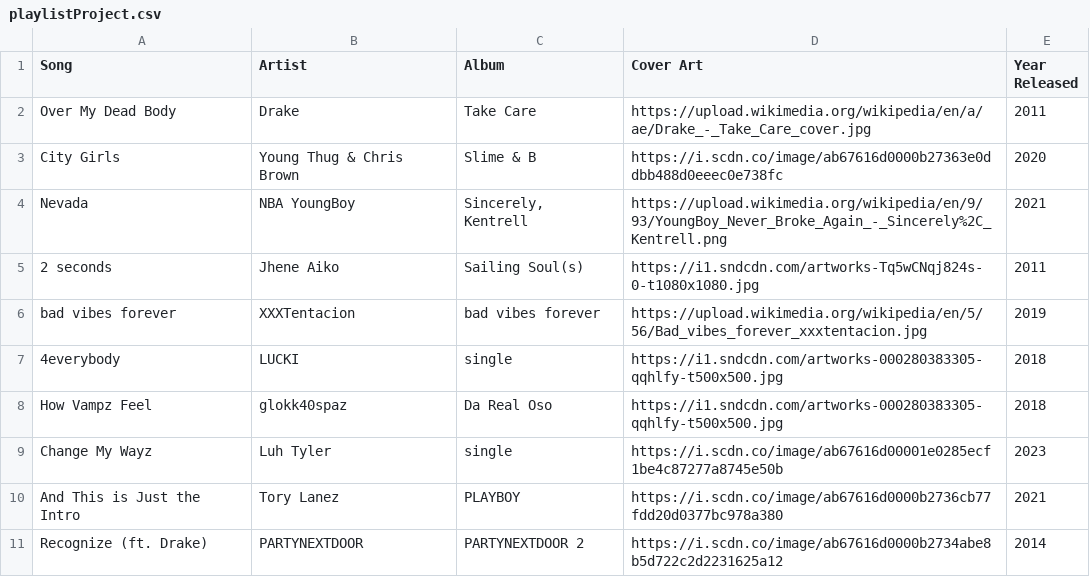
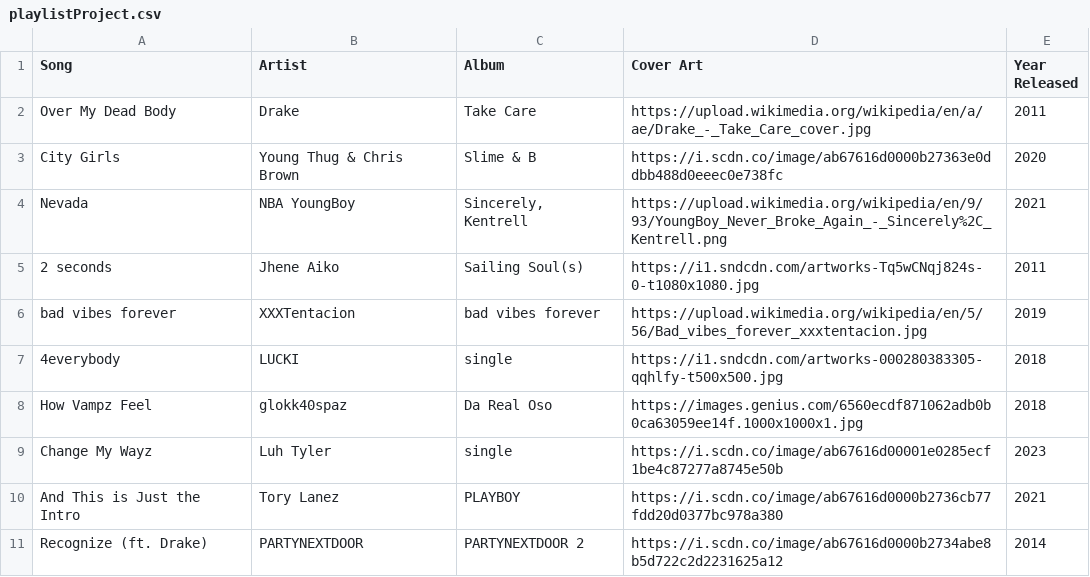
Before and after one commit to zechariahjoseph/playlistprojectforschool, a CSV file: playlistProject.csv, drawn as a sheet.

Commit message:
specialplaylistProject.csv

```diff
--- a/playlistProject.csv
+++ b/playlistProject.csv
@@ -7,3 +7,3 @@ bad vibes forever,XXXTentacion,bad vibes forever,https://upload.wikimedia.org/wi
 4everybody,LUCKI,single,https://i1.sndcdn.com/artworks-000280383305-qqhlfy-t500x500.jpg,2018
-How Vampz Feel,glokk40spaz,Da Real Oso,https://i1.sndcdn.com/artworks-000280383305-qqhlfy-t500x500.jpg,2018
+How Vampz Feel,glokk40spaz,Da Real Oso,https://images.genius.com/6560ecdf871062adb0b0ca63059ee14f.1000x1000x1.jpg,2018
 Change My Wayz,Luh Tyler,single,https://i.scdn.co/image/ab67616d00001e0285ecf1be4c87277a8745e50b,2023
```
